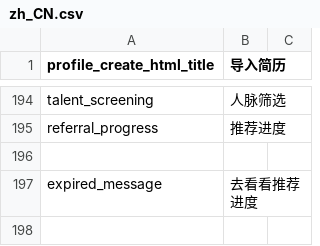
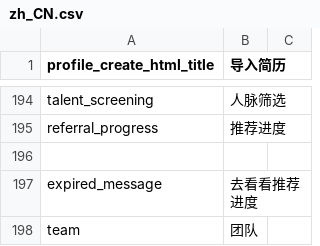
Before and after one commit to kingsallen/wechat, a CSV file: locale/zh_CN.csv, drawn as a sheet; only a part is shown, gaps mark what is left out.

```diff
--- a/locale/zh_CN.csv
+++ b/locale/zh_CN.csv
@@ -197 +197,2 @@
 "expired_message","去看看推荐进度"
+"team","团队"
```
Also changed, not shown: locale/en_US.csv, 1 other file.
